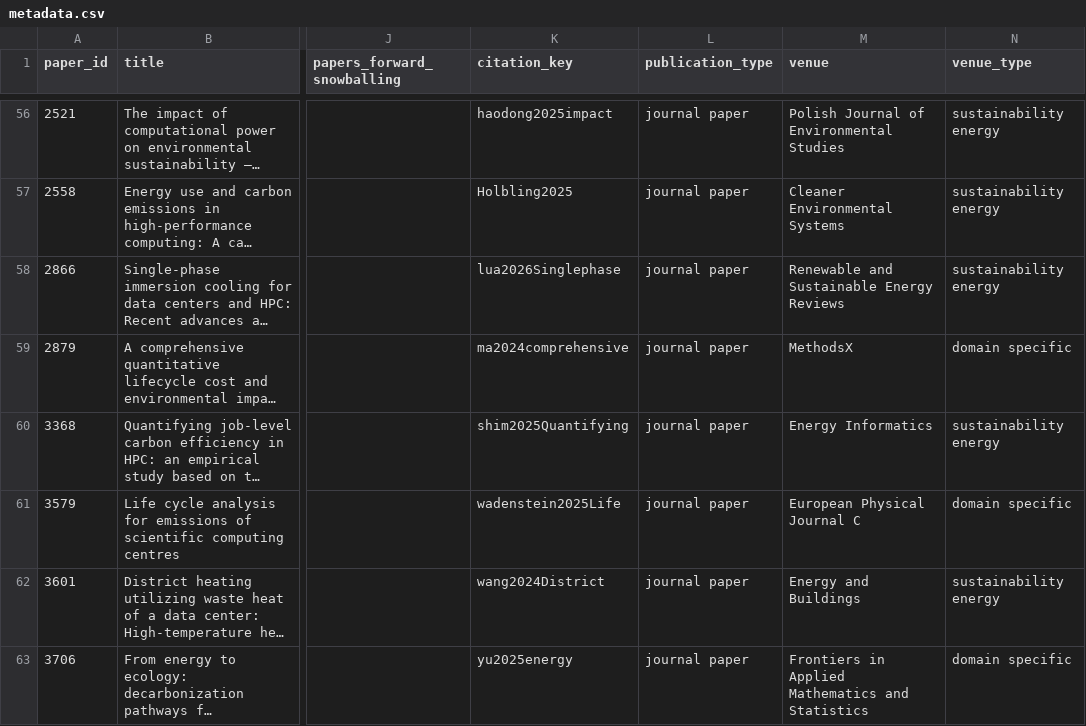
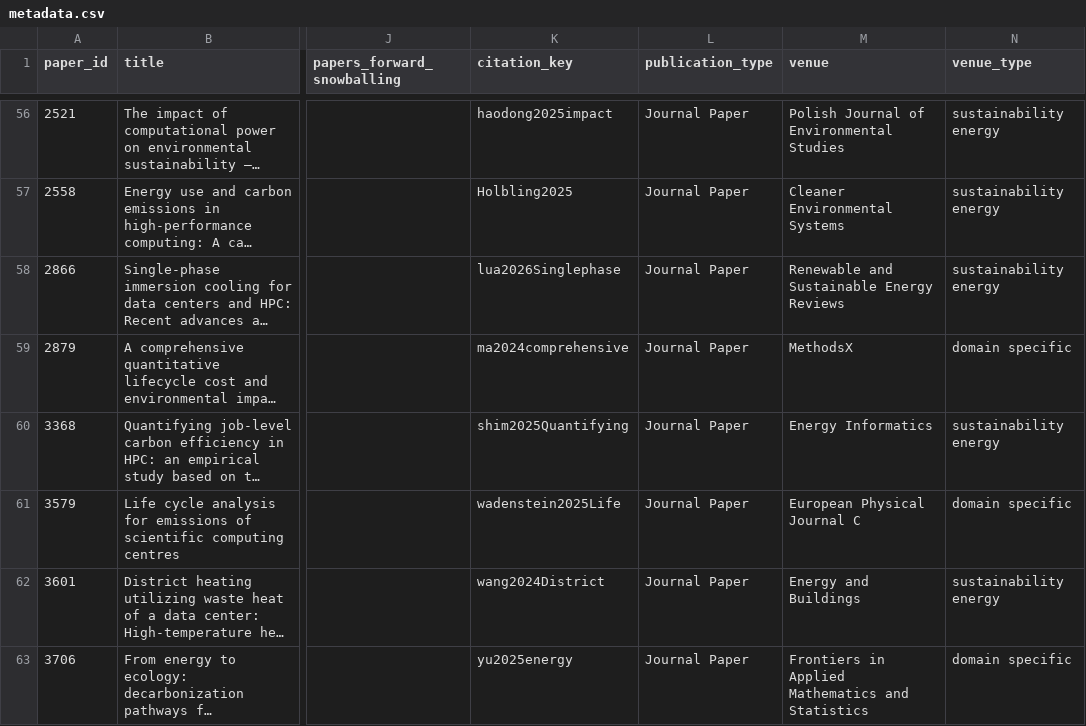
Before and after one commit to firilisinof/literature-review, a CSV file: artifacts/metadata.csv, drawn as a sheet; only a part is shown, gaps mark what is left out; long unchanged cells end in …; the diff covers the shown part only; the diff names each change by its address in the sheet, - before the commit and + after, or states it on an @@ line.

```diff
--- a/artifacts/metadata.csv
+++ b/artifacts/metadata.csv
-L56:L63 (publication_type): journal paper
+L56:L63 (publication_type): Journal Paper
```
Also changed, not shown: 54 edited cells elsewhere in this file, 3 other files.
